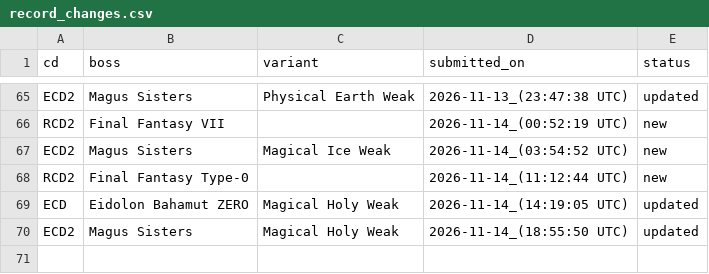
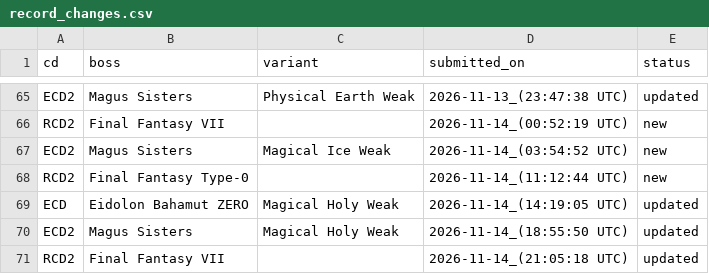
Before and after one commit to ffrkleaderboard/ffrkleaderboard.github.io, a CSV file: data/record_changes.csv, drawn as a sheet; only a part is shown, gaps mark what is left out.

Commit message:
Update data from the sheet

```diff
--- a/data/record_changes.csv
+++ b/data/record_changes.csv
@@ -70 +70,2 @@ ECD,Eidolon Bahamut ZERO,Magical Holy Weak,2026-11-14_(14:19:05 UTC),updated
 ECD2,Magus Sisters,Magical Holy Weak,2026-11-14_(18:55:50 UTC),updated
+RCD2,Final Fantasy VII,,2026-11-14_(21:05:18 UTC),updated
```
Also changed, not shown: data/records.csv.
